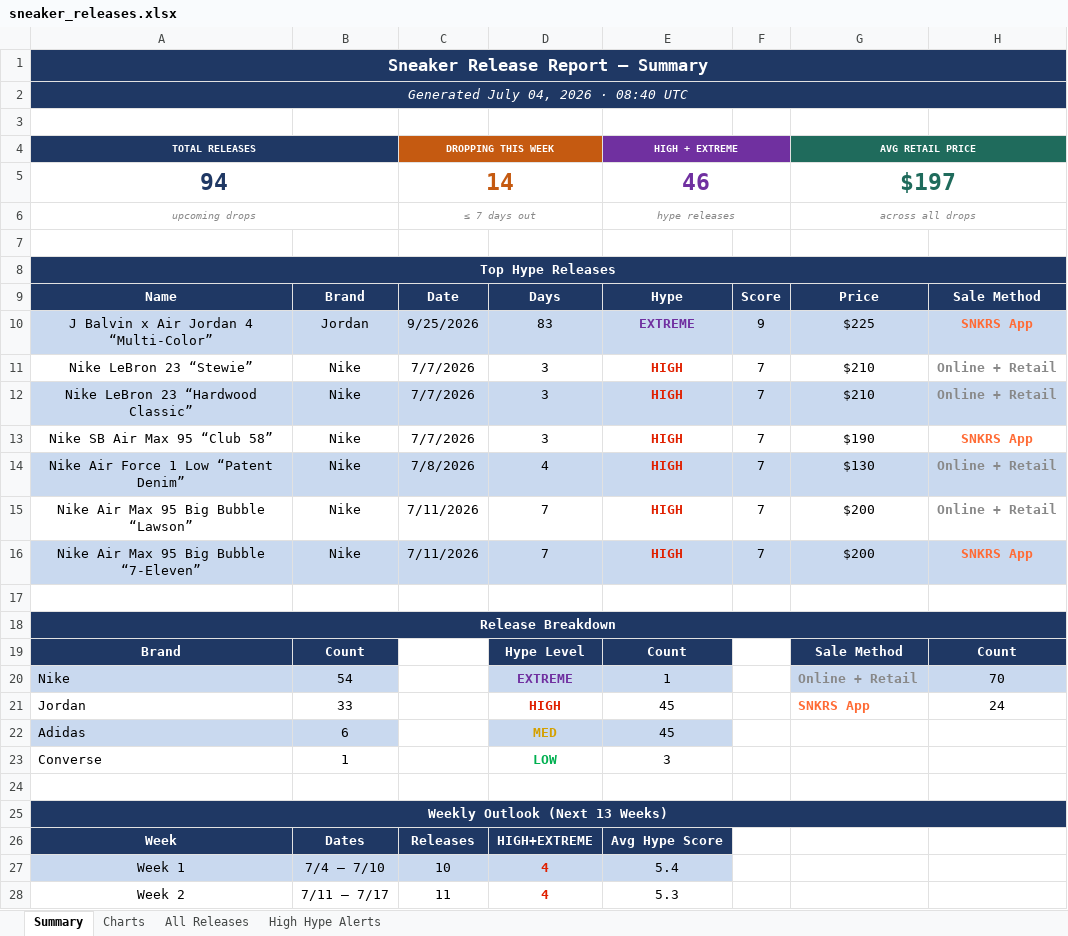
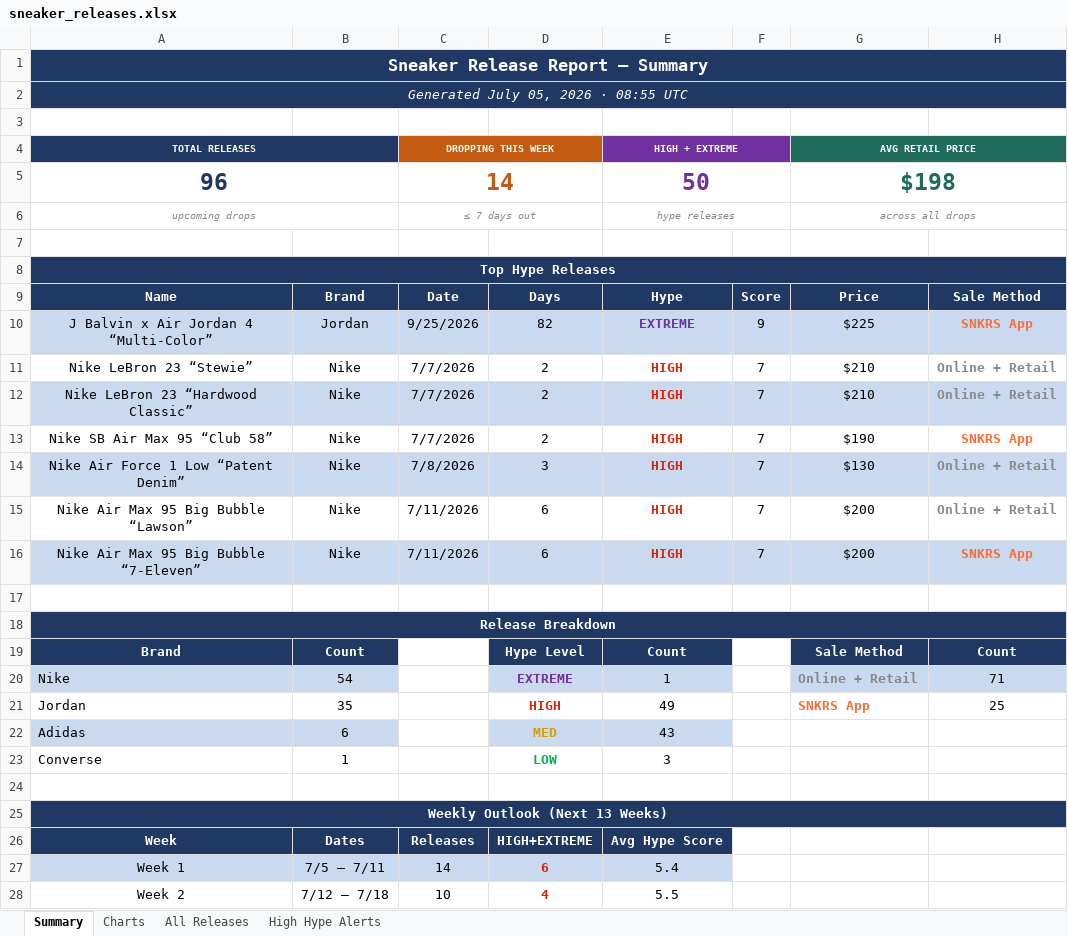
Before and after one commit to lordnader2002-sudo/Shoe-Tracker-v2, an Excel workbook: docs/data/sneaker_releases.xlsx, sheet Summary, drawn as a sheet; only a part is shown; values as stored, in another font and other column widths than the file's, no borders; removed rows and columns are numbered as before the commit, all else as after; the diff covers the shown part only; the diff names each change by its address in the sheet, - before the commit and + after, or states it on an @@ line.

```diff
--- a/docs/data/sneaker_releases.xlsx (sheet Summary)
+++ b/docs/data/sneaker_releases.xlsx (sheet Summary)
-A2 (TOTAL RELEASES): Generated July 04, 2026 · 08:40 UTC
+A2 (TOTAL RELEASES): Generated July 05, 2026 · 08:55 UTC
-row 5: 94 |  | 14 |  | 46 |  | $197
+row 5: 96 |  | 14 |  | 50 |  | $198
-D10: 83
+D10: 82
-D11:D13: 3
+D11:D13: 2
-D14: 4
+D14: 3
-D15:D16: 7
+D15:D16: 6
-H20: 70
+H20: 71
-B21: 33
+B21: 35
-E21 (HIGH + EXTREME): 45
+E21 (HIGH + EXTREME): 49
-H21: 24
+H21: 25
-E22 (HIGH + EXTREME): 45
+E22 (HIGH + EXTREME): 43
-B27: 7/4 – 7/10
+B27: 7/5 – 7/11
-C27 (DROPPING THIS WEEK): 10
+C27 (DROPPING THIS WEEK): 14
-D27: 4
+D27: 6
-B28: 7/11 – 7/17
+B28: 7/12 – 7/18
-C28 (DROPPING THIS WEEK): 11
+C28 (DROPPING THIS WEEK): 10
-E28 (HIGH + EXTREME): 5.3
+E28 (HIGH + EXTREME): 5.5
```
Also changed, not shown: 42 edited cells and cell formats elsewhere in this sheet, sheet All Releases, sheet High Hype Alerts, sheet Charts, reports/sneaker_releases.xlsx, 1 other file.
